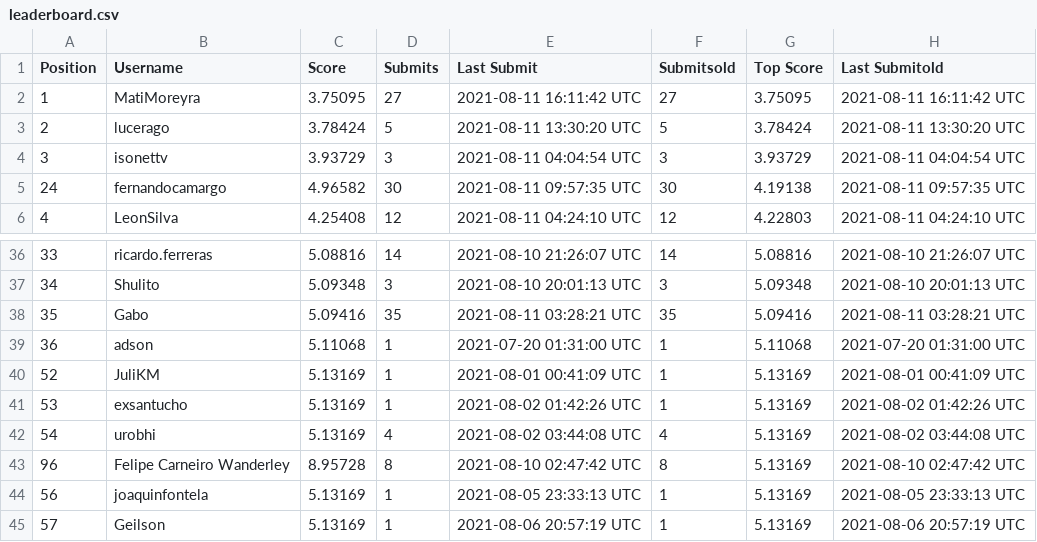
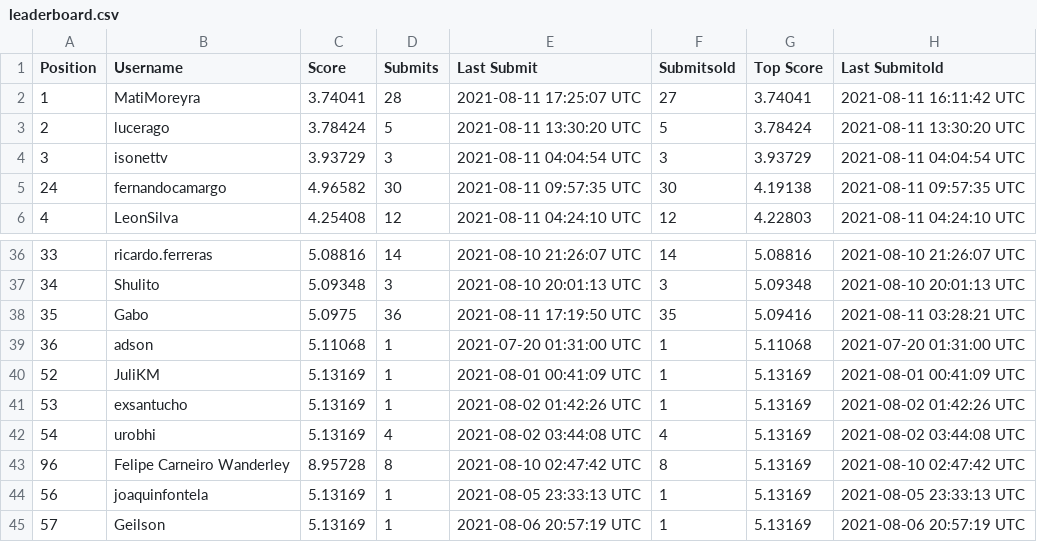
Before and after one commit to WittmannF/meli-challenge-leaderboard, a CSV file: leaderboard/leaderboard.csv, drawn as a sheet; only a part is shown, gaps mark what is left out.

```diff
--- a/leaderboard/leaderboard.csv
+++ b/leaderboard/leaderboard.csv
@@ -1,3 +1,3 @@
 Position,Username,Score,Submits,Last Submit,Submitsold,Top Score,Last Submitold
-1,MatiMoreyra,3.75095,27,2021-08-11 16:11:42 UTC,27,3.75095,2021-08-11 16:11:42 UTC
+1,MatiMoreyra,3.74041,28,2021-08-11 17:25:07 UTC,27,3.74041,2021-08-11 16:11:42 UTC
 2,lucerago,3.78424,5,2021-08-11 13:30:20 UTC,5,3.78424,2021-08-11 13:30:20 UTC
@@ -37,3 +37,3 @@ Position,Username,Score,Submits,Last Submit,Submitsold,Top Score,Last Submitold
 34,Shulito,5.09348,3,2021-08-10 20:01:13 UTC,3,5.09348,2021-08-10 20:01:13 UTC
-35,Gabo,5.09416,35,2021-08-11 03:28:21 UTC,35,5.09416,2021-08-11 03:28:21 UTC
+35,Gabo,5.0975,36,2021-08-11 17:19:50 UTC,35,5.09416,2021-08-11 03:28:21 UTC
 36,adson,5.11068,1,2021-07-20 01:31:00 UTC,1,5.11068,2021-07-20 01:31:00 UTC
```
